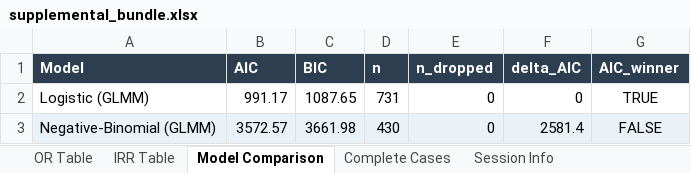
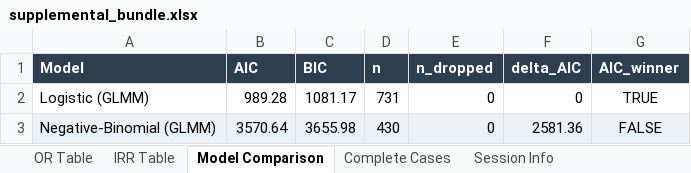
Before and after one commit to mufflyt/grace-ent, an Excel workbook: model_output/supp/supplemental_bundle.xlsx, sheet Model Comparison, drawn as a sheet; values as stored, in another font and other column widths than the file's, no borders; the diff names each change by its address in the sheet, - before the commit and + after, or states it on an @@ line.

```diff
--- a/model_output/supp/supplemental_bundle.xlsx (sheet Model Comparison)
+++ b/model_output/supp/supplemental_bundle.xlsx (sheet Model Comparison)
-B2 (AIC): 991.17
+B2 (AIC): 989.28
-C2 (BIC): 1087.65
+C2 (BIC): 1081.17
-B3 (AIC): 3572.57
+B3 (AIC): 3570.64
-C3 (BIC): 3661.98
+C3 (BIC): 3655.98
-F3 (delta_AIC): 2581.4
+F3 (delta_AIC): 2581.36
```
Also changed, not shown: sheet IRR Table, sheet OR Table, sheet Session Info, 22 other files.
